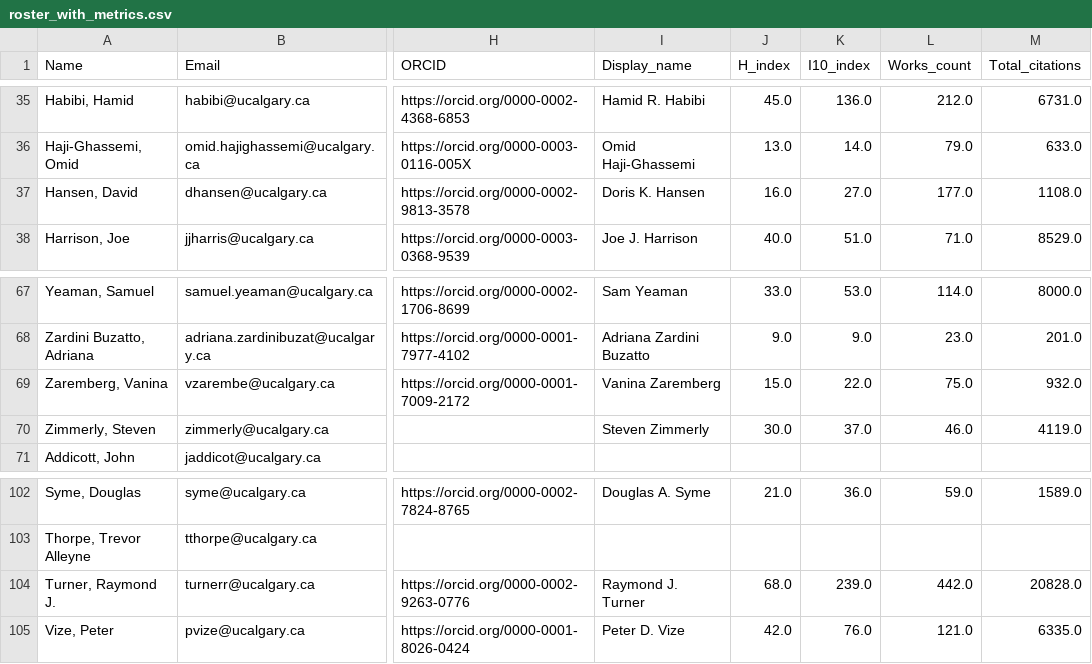
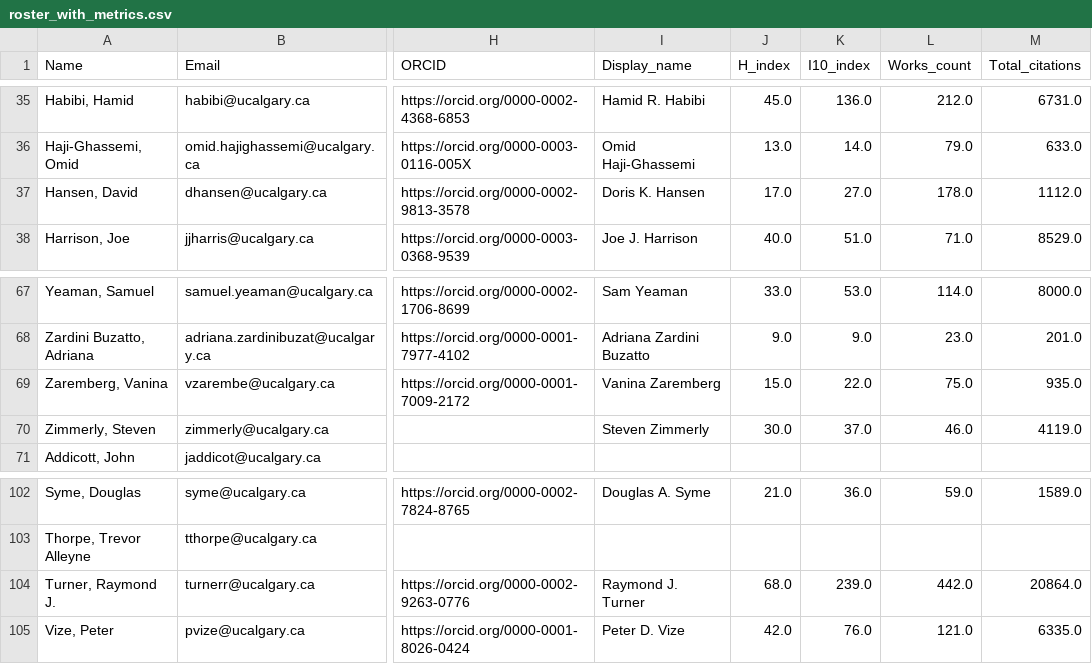
Before and after one commit to ResonanceResearch/UC_BioSci_Dashboard, a CSV file: data/roster_with_metrics.csv, drawn as a sheet; only a part is shown, gaps mark what is left out; the diff names each change by its address in the sheet, - before the commit and + after, or states it on an @@ line.

```diff
--- a/data/roster_with_metrics.csv
+++ b/data/roster_with_metrics.csv
-J37 (H_index): 16.0
+J37 (H_index): 17.0
-L37 (Works_count): 177.0
+L37 (Works_count): 178.0
-M37 (Total_citations): 1108.0
+M37 (Total_citations): 1112.0
-M69 (Total_citations): 932.0
+M69 (Total_citations): 935.0
-M104 (Total_citations): 20828.0
+M104 (Total_citations): 20864.0
```
Also changed, not shown: 5 other files.
